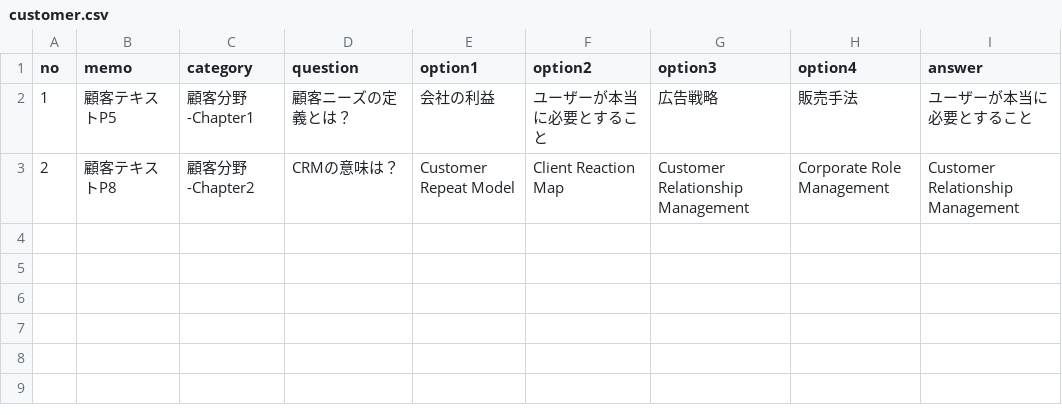
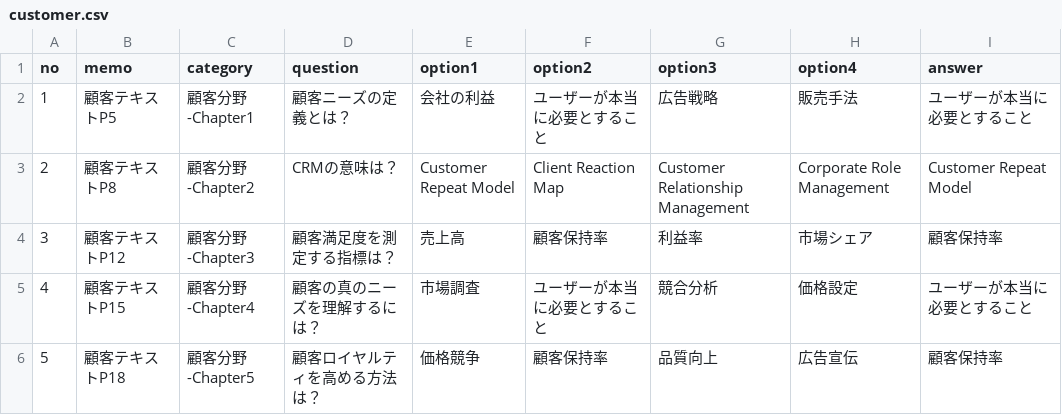
Before and after one commit to hhhtak/next-multiple-choice-questions, a CSV file: public/csv/customer.csv, drawn as a sheet.

```diff
--- a/public/csv/customer.csv
+++ b/public/csv/customer.csv
@@ -2,2 +2,5 @@ no,memo,category,question,option1,option2,option3,option4,answer,
 1,顧客テキストP5,顧客分野-Chapter1,顧客ニーズの定義とは？,会社の利益,ユーザーが本当に必要とすること,広告戦略,販売手法,ユーザーが本当に必要とすること
-2,顧客テキストP8,顧客分野-Chapter2,CRMの意味は？,Customer Repeat Model,Client Reaction Map,Customer Relationship Management,Corporate Role Management,Customer Relationship Management
+2,顧客テキストP8,顧客分野-Chapter2,CRMの意味は？,Customer Repeat Model,Client Reaction Map,Customer Relationship Management,Corporate Role Management,Customer Repeat Model
+3,顧客テキストP12,顧客分野-Chapter3,顧客満足度を測定する指標は？,売上高,顧客保持率,利益率,市場シェア,顧客保持率
+4,顧客テキストP15,顧客分野-Chapter4,顧客の真のニーズを理解するには？,市場調査,ユーザーが本当に必要とすること,競合分析,価格設定,ユーザーが本当に必要とすること
+5,顧客テキストP18,顧客分野-Chapter5,顧客ロイヤルティを高める方法は？,価格競争,顧客保持率,品質向上,広告宣伝,顧客保持率
```
Also changed, not shown: 5 other files.
